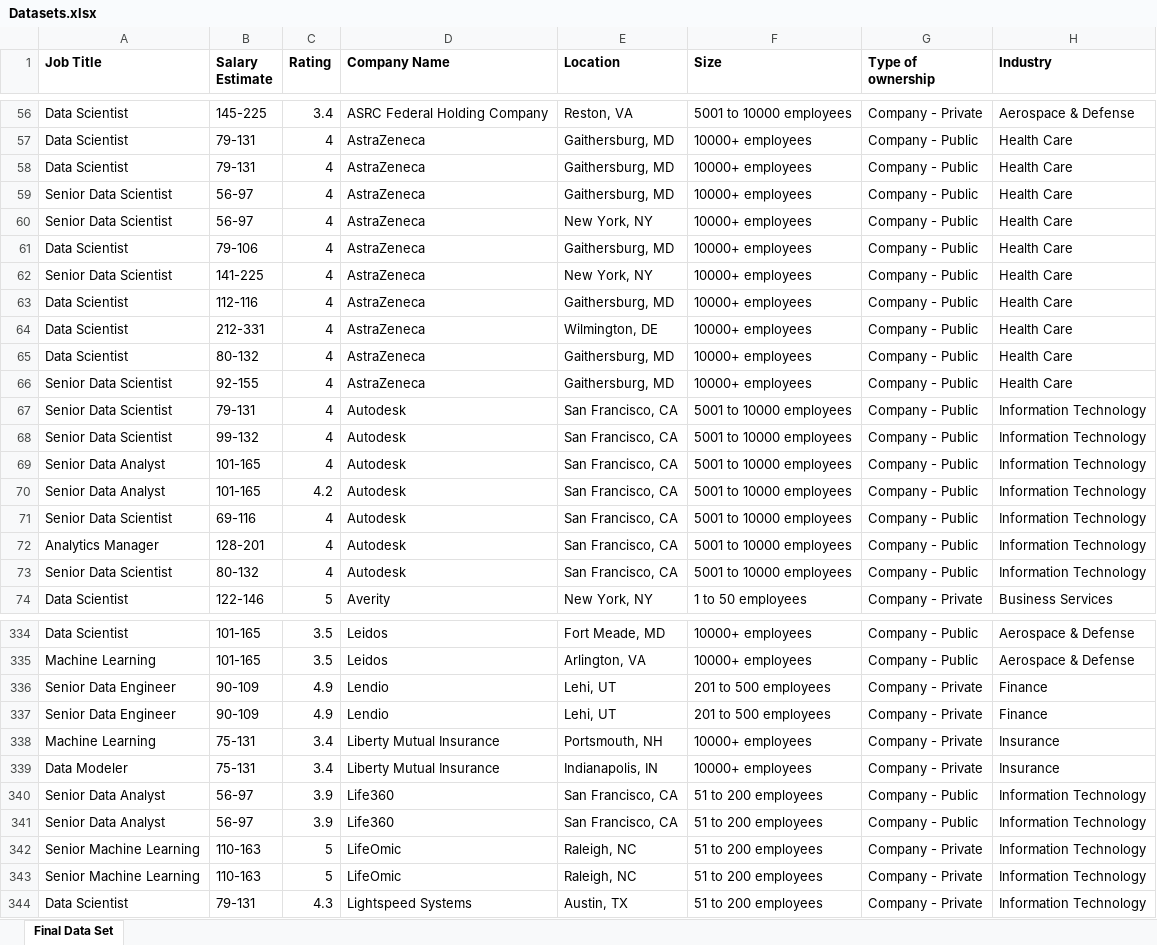
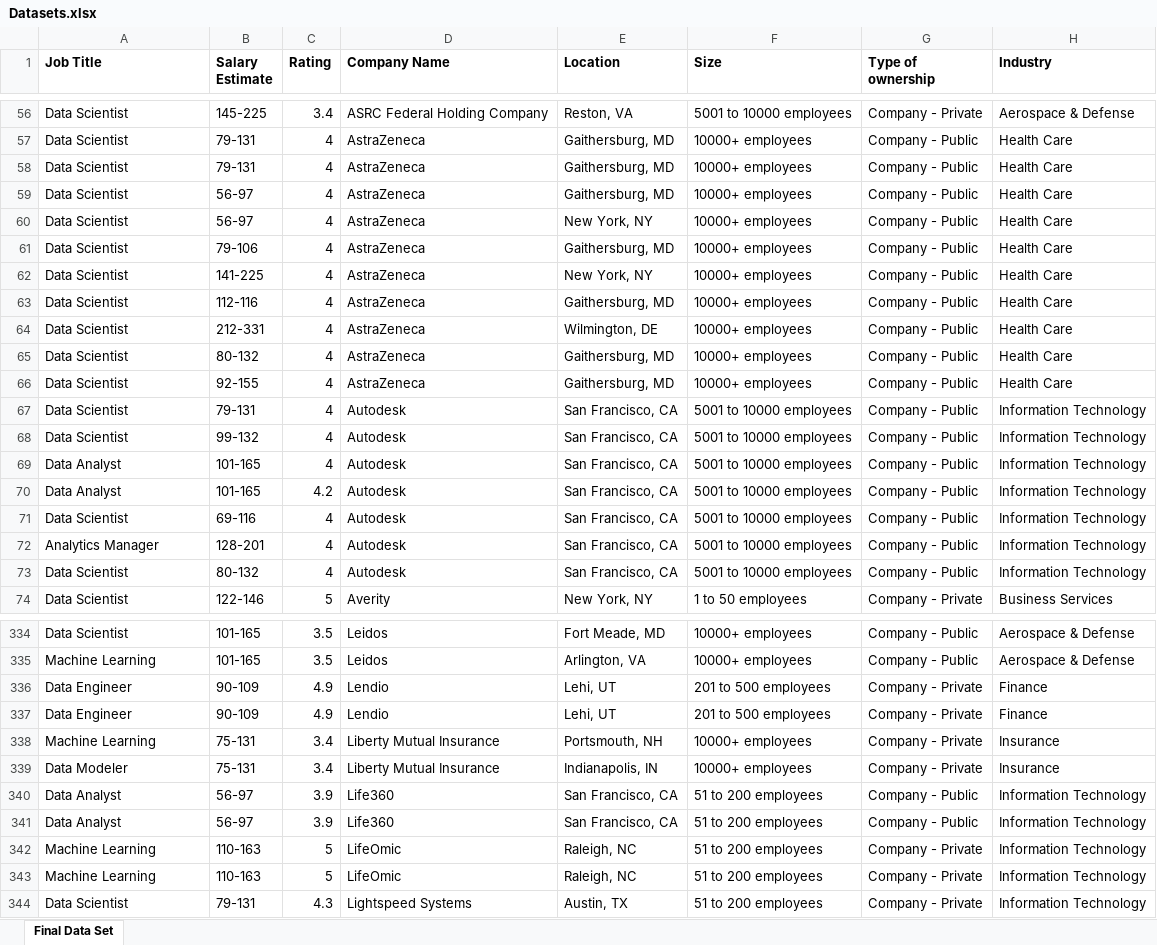
Before and after one commit to shivam-hadoop/DVAC, an Excel workbook: Datasets.xlsx, sheet Final Data Set, drawn as a sheet; only a part is shown, gaps mark what is left out; values as stored, in another font and other column widths than the file's, no borders; the diff covers the shown part only; the diff names each change by its address in the sheet, - before the commit and + after, or states it on an @@ line.

Commit message:
11:28 PM

```diff
--- a/Datasets.xlsx (sheet Final Data Set)
+++ b/Datasets.xlsx (sheet Final Data Set)
-A59:A60 (Job Title): Senior Data Scientist
+A59:A60 (Job Title): Data Scientist
-A62 (Job Title): Senior Data Scientist
+A62 (Job Title): Data Scientist
-A66:A68 (Job Title): Senior Data Scientist
+A66:A68 (Job Title): Data Scientist
-A69:A70 (Job Title): Senior Data Analyst
+A69:A70 (Job Title): Data Analyst
-A71 (Job Title): Senior Data Scientist
+A71 (Job Title): Data Scientist
-A73 (Job Title): Senior Data Scientist
+A73 (Job Title): Data Scientist
-A336:A337 (Job Title): Senior Data Engineer
+A336:A337 (Job Title): Data Engineer
-A340:A341 (Job Title): Senior Data Analyst
+A340:A341 (Job Title): Data Analyst
-A342:A343 (Job Title): Senior Machine Learning
+A342:A343 (Job Title): Machine Learning
```
Also changed, not shown: 90 edited cells elsewhere in this sheet.
